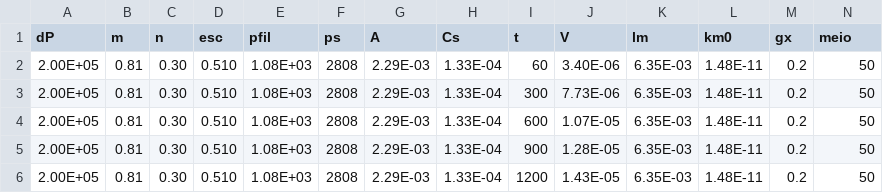
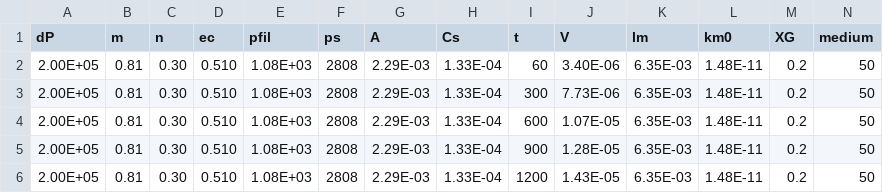
Before and after one commit to abasilio91/doctorship, a CSV file: parameters_gx_caco3.csv, drawn as a sheet; only a part is shown.

Commit message:
Add files via upload

```diff
--- a/parameters_gx_caco3.csv
+++ b/parameters_gx_caco3.csv
@@ -1,2 +1,2 @@
-dP,m,n,esc,pfil,ps,A,Cs,t,V,lm,km0,gx,meio
+dP,m,n,ec,pfil,ps,A,Cs,t,V,lm,km0,XG,medium
 2.00E+05,0.81,0.30,0.510,1.08E+03,2808,2.29E-03,1.33E-04,60,3.40E-06,6.35E-03,1.48E-11,0.2,50
```
